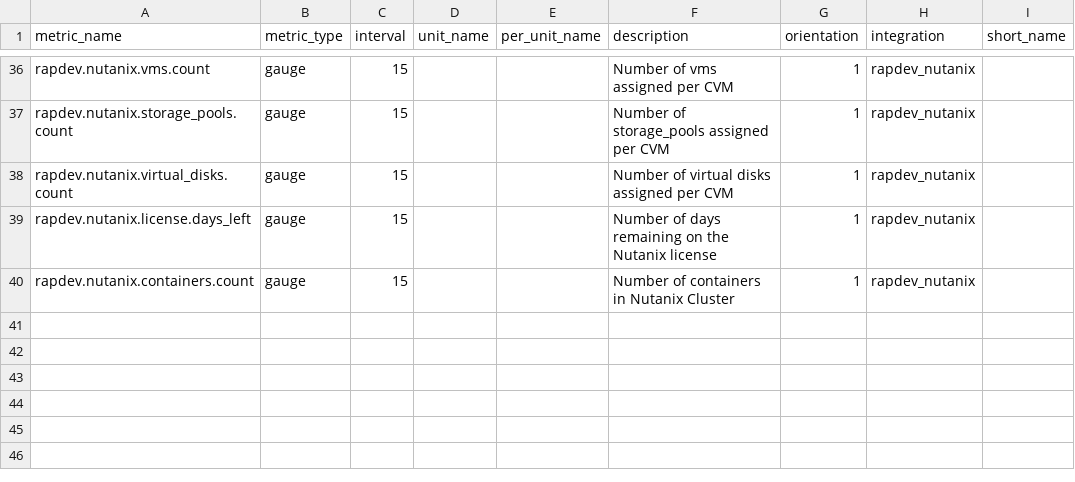
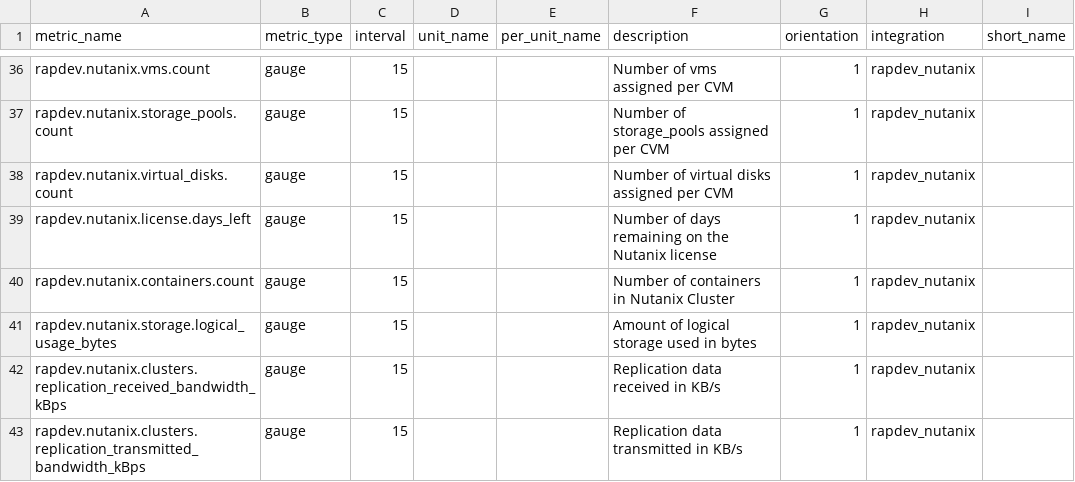
Before and after one commit to gjanco/mezmo-dd-marketplace, a CSV file: rapdev_nutanix/metadata.csv, drawn as a sheet; only a part is shown, gaps mark what is left out.

Commit message:
Rapdev nutanix v1.1.0 (#90)
* added metrics and metric tags

* Create rapdev_nutanix_overview_dashboard.json

* Update rapdev_nutanix_overview_dashboard.json

fixed spacing

* Create rapdev_nutanix_clusters_dashboard

added clusters dashboard

* Rename rapdev_nutanix_clusters_dashboard to rapdev_nutanix_clusters_dashboard.json

added .json

* Create rapdev_nutanix_hosts_and_disks_dashboard.json

added disks and hosts dashboard

* Create rapdev_nutanix_vms_dashboard.json

added nutanix vms dashboard

* Delete rapdev_nutanix_dashboard.json

delete old nutanix dash

* Update manifest.json

added dashboards and changed version

* Update __about__.py

changed version

* Update CHANGELOG.md

changed version

* Update README.md

update readme command version

* Update manifest.json

add commas

* Add files via upload

nutanix overview image added

* Add files via upload

nutanix vm dashboard img

* Add files via upload

add nutanix clusters dashboard img

* Add files via upload

added nutanix hosts and disks dashboard img

* Delete 1.png

remove old dashboard image

* Delete 2.png

remove old dashboard image

* Delete 3.png

remove old dashboard image

* Update README.md

updated dashboard screenshots and descrption

* Update metadata.csv

added metrics

* Update CHANGELOG.md

* Update manifest.json

reverted version to 1.0.0

* Update manifest.json

changed key back to RapDev Nutanix Cluster Overview

Co-authored-by: Max Berube <maxime@rapdev.io>

```diff
--- a/rapdev_nutanix/metadata.csv
+++ b/rapdev_nutanix/metadata.csv
@@ -40 +40,4 @@ rapdev.nutanix.license.days_left,gauge,15,,,Number of days remaining on the Nuta
 rapdev.nutanix.containers.count,gauge,15,,,Number of containers in Nutanix Cluster,1,rapdev_nutanix,
+rapdev.nutanix.storage.logical_usage_bytes,gauge,15,,,Amount of logical storage used in bytes,1,rapdev_nutanix,
+rapdev.nutanix.clusters.replication_received_bandwidth_kBps,gauge,15,,,Replication data received in KB/s,1,rapdev_nutanix,
+rapdev.nutanix.clusters.replication_transmitted_bandwidth_kBps,gauge,15,,,Replication data transmitted in KB/s,1,rapdev_nutanix,
```
Also changed, not shown: 17 other files.
